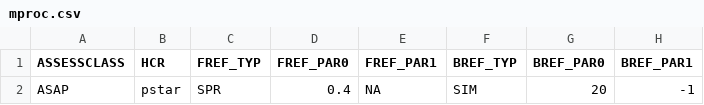
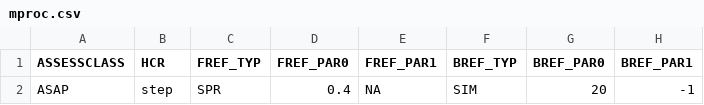
Before and after one commit to lkerr/groundfish-MSE, a CSV file: modelParameters/mproc.csv, drawn as a sheet; only a part is shown; the diff names each change by its address in the sheet, - before the commit and + after, or states it on an @@ line.

Commit message:
Council 189

```diff
--- a/modelParameters/mproc.csv
+++ b/modelParameters/mproc.csv
-B2 (HCR): pstar
+B2 (HCR): step
```
